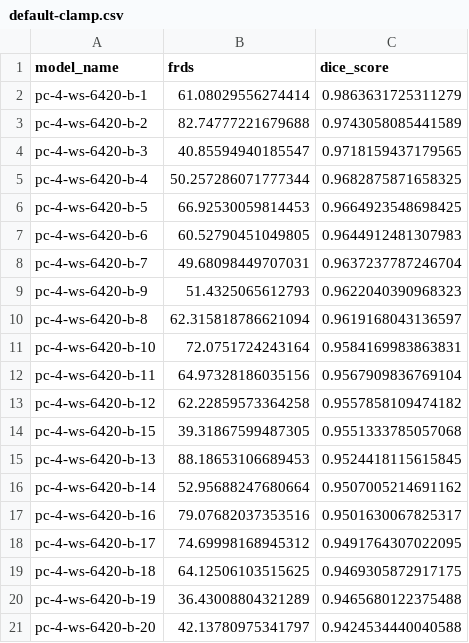
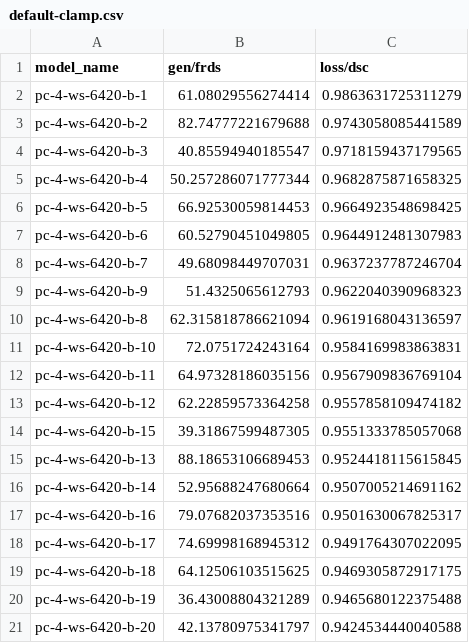
Before and after one commit to j-freddy/nvae-shape-encoding, a CSV file: logs/nvae_acdc/default-clamp.csv, drawn as a sheet.

```diff
--- a/logs/nvae_acdc/default-clamp.csv
+++ b/logs/nvae_acdc/default-clamp.csv
@@ -1,2 +1,2 @@
-model_name,frds,dice_score
+model_name,gen/frds,loss/dsc
 pc-4-ws-6420-b-1,61.08029556274414,0.9863631725311279
```
Also changed, not shown: logs/nvae_acdc/default.csv, logs/nvae_acdc/latent-skip.csv, 5 other files.
